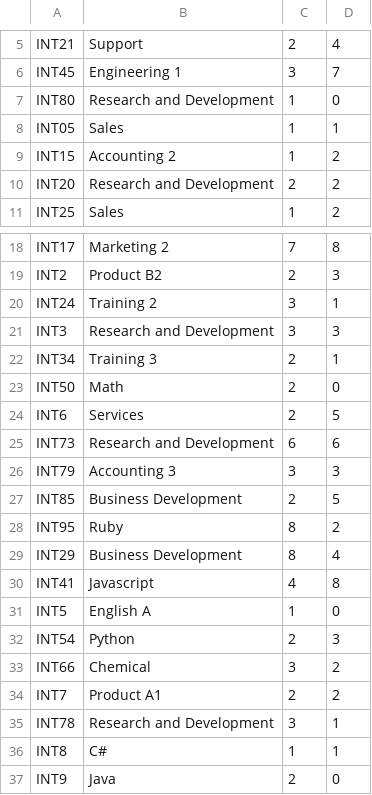
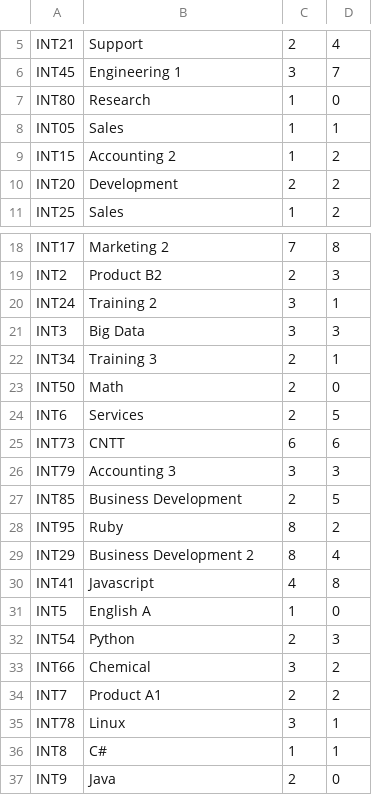
Before and after one commit to WalterClementsJr/CppApp, a CSV file: build/data/monhoc.csv, drawn as a sheet; only a part is shown, gaps mark what is left out.

Commit message:
Edit mon hoc data

```diff
--- a/build/data/monhoc.csv
+++ b/build/data/monhoc.csv
@@ -6,6 +6,6 @@ INT21|Support|2|4
 INT45|Engineering 1|3|7
-INT80|Research and Development|1|0
+INT80|Research|1|0
 INT05|Sales|1|1
 INT15|Accounting 2|1|2
-INT20|Research and Development|2|2
+INT20|Development|2|2
 INT25|Sales|1|2
@@ -20,3 +20,3 @@ INT2|Product B2|2|3
 INT24|Training 2|3|1
-INT3|Research and Development|3|3
+INT3|Big Data|3|3
 INT34|Training 3|2|1
@@ -24,3 +24,3 @@ INT50|Math|2|0
 INT6|Services|2|5
-INT73|Research and Development|6|6
+INT73|CNTT|6|6
 INT79|Accounting 3|3|3
@@ -28,3 +28,3 @@ INT85|Business Development|2|5
 INT95|Ruby|8|2
-INT29|Business Development|8|4
+INT29|Business Development 2|8|4
 INT41|Javascript|4|8
@@ -34,3 +34,3 @@ INT66|Chemical|3|2
 INT7|Product A1|2|2
-INT78|Research and Development|3|1
+INT78|Linux|3|1
 INT8|C#|1|1
```
